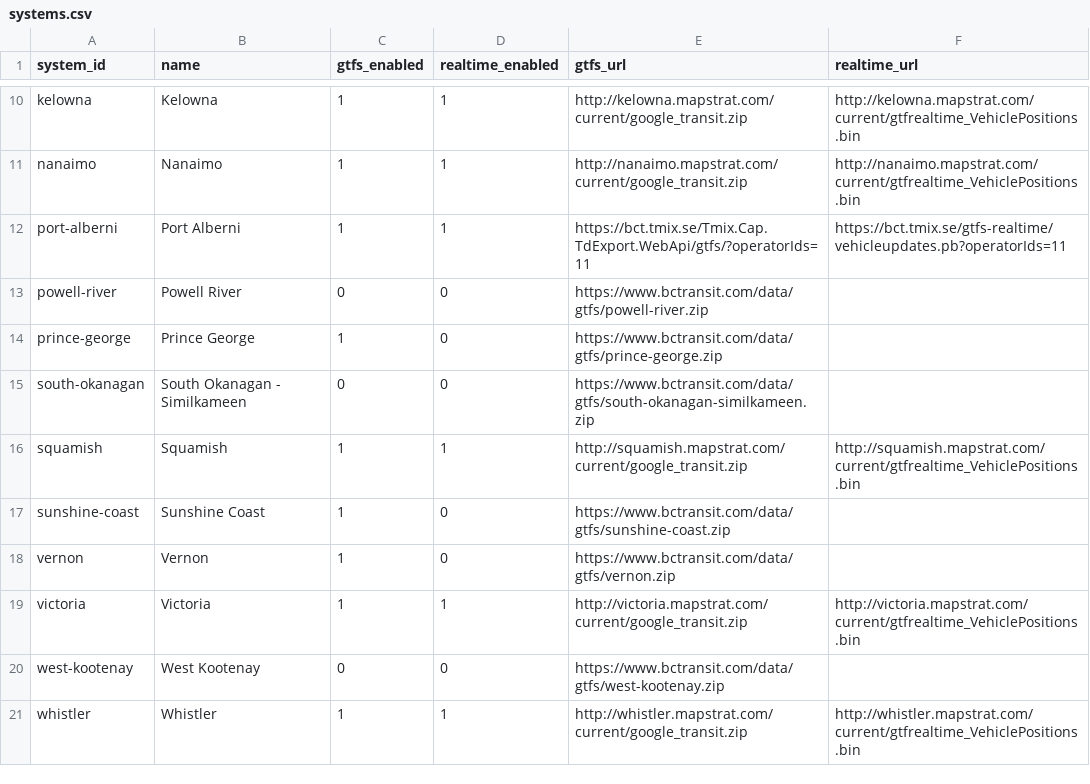
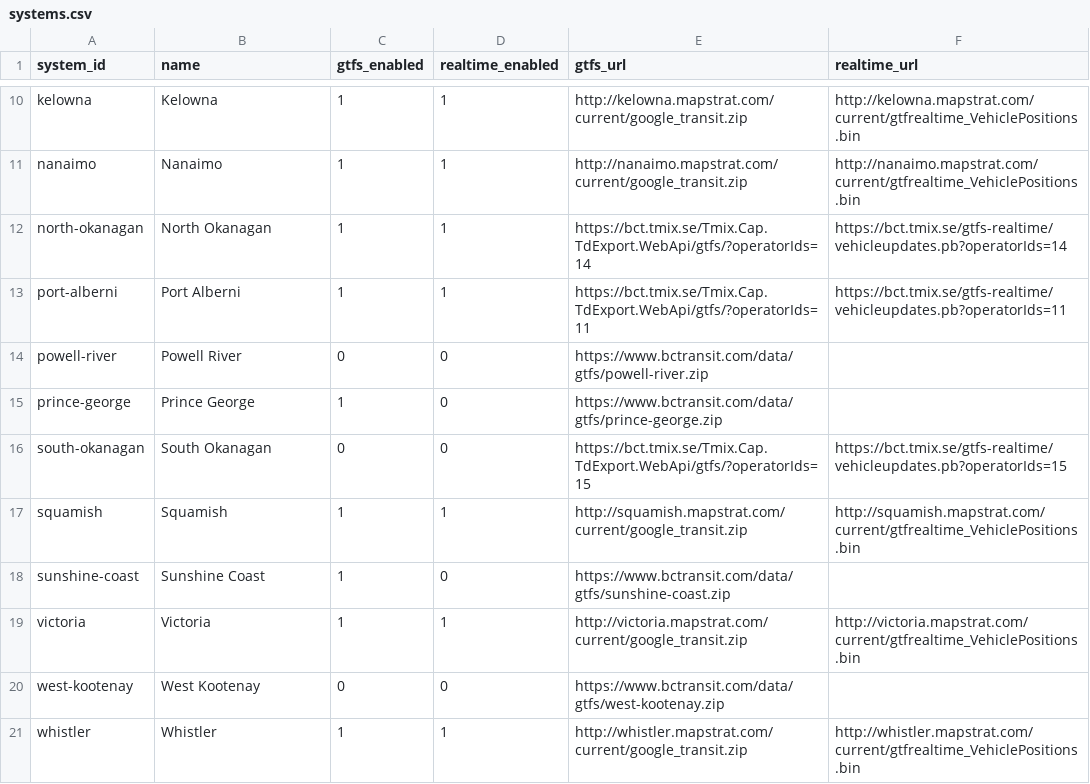
Before and after one commit to bumblesquashs/bctracker, a CSV file: static_data/systems.csv, drawn as a sheet; only a part is shown, gaps mark what is left out.

Commit message:
Add North Okanagan system

```diff
--- a/static_data/systems.csv
+++ b/static_data/systems.csv
@@ -11,2 +11,3 @@ kelowna,Kelowna,1,1,http://kelowna.mapstrat.com/current/google_transit.zip,http:
 nanaimo,Nanaimo,1,1,http://nanaimo.mapstrat.com/current/google_transit.zip,http://nanaimo.mapstrat.com/current/gtfrealtime_VehiclePositions.bin
+north-okanagan,North Okanagan,1,1,https://bct.tmix.se/Tmix.Cap.TdExport.WebApi/gtfs/?operatorIds=14,https://bct.tmix.se/gtfs-realtime/vehicleupdates.pb?operatorIds=14
 port-alberni,Port Alberni,1,1,https://bct.tmix.se/Tmix.Cap.TdExport.WebApi/gtfs/?operatorIds=11,https://bct.tmix.se/gtfs-realtime/vehicleupdates.pb?operatorIds=11
@@ -14,6 +15,5 @@ powell-river,Powell River,0,0,https://www.bctransit.com/data/gtfs/powell-river.z
 prince-george,Prince George,1,0,https://www.bctransit.com/data/gtfs/prince-george.zip,
-south-okanagan,South Okanagan - Similkameen,0,0,https://www.bctransit.com/data/gtfs/south-okanagan-similkameen.zip,
+south-okanagan,South Okanagan,0,0,https://bct.tmix.se/Tmix.Cap.TdExport.WebApi/gtfs/?operatorIds=15,https://bct.tmix.se/gtfs-realtime/vehicleupdates.pb?operatorIds=15
 squamish,Squamish,1,1,http://squamish.mapstrat.com/current/google_transit.zip,http://squamish.mapstrat.com/current/gtfrealtime_VehiclePositions.bin
 sunshine-coast,Sunshine Coast,1,0,https://www.bctransit.com/data/gtfs/sunshine-coast.zip,
-vernon,Vernon,1,0,https://www.bctransit.com/data/gtfs/vernon.zip,
 victoria,Victoria,1,1,http://victoria.mapstrat.com/current/google_transit.zip,http://victoria.mapstrat.com/current/gtfrealtime_VehiclePositions.bin
```
Also changed, not shown: 2 other files.
